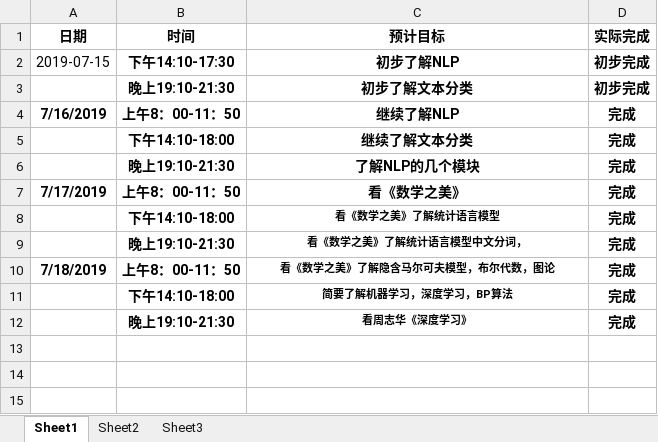
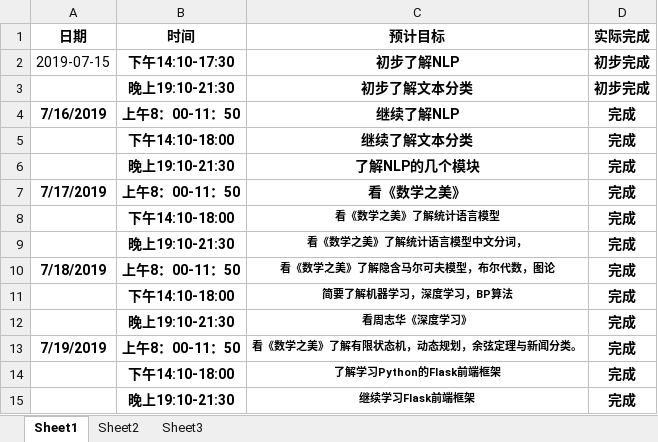
Before and after one commit to niuniu1122/guard, an Excel workbook: doc/log/杨利光.xlsx, sheet Sheet1, drawn as a sheet; values as stored, in another font and other column widths than the file's, no borders; the diff names each change by its address in the sheet, - before the commit and + after, or states it on an @@ line.

Commit message:
log

```diff
--- a/doc/log/杨利光.xlsx (sheet Sheet1)
+++ b/doc/log/杨利光.xlsx (sheet Sheet1)
+row 13: 7/19/2019 | 上午8：00-11：50 | 看《数学之美》了解有限状态机，动态规划，余弦定理与新闻分类。 | 完成
+row 14:  | 下午14:10-18:00 | 了解学习Python的Flask前端框架 | 完成
+row 15:  | 晚上19:10-21:30 | 继续学习Flask前端框架 | 完成
```
